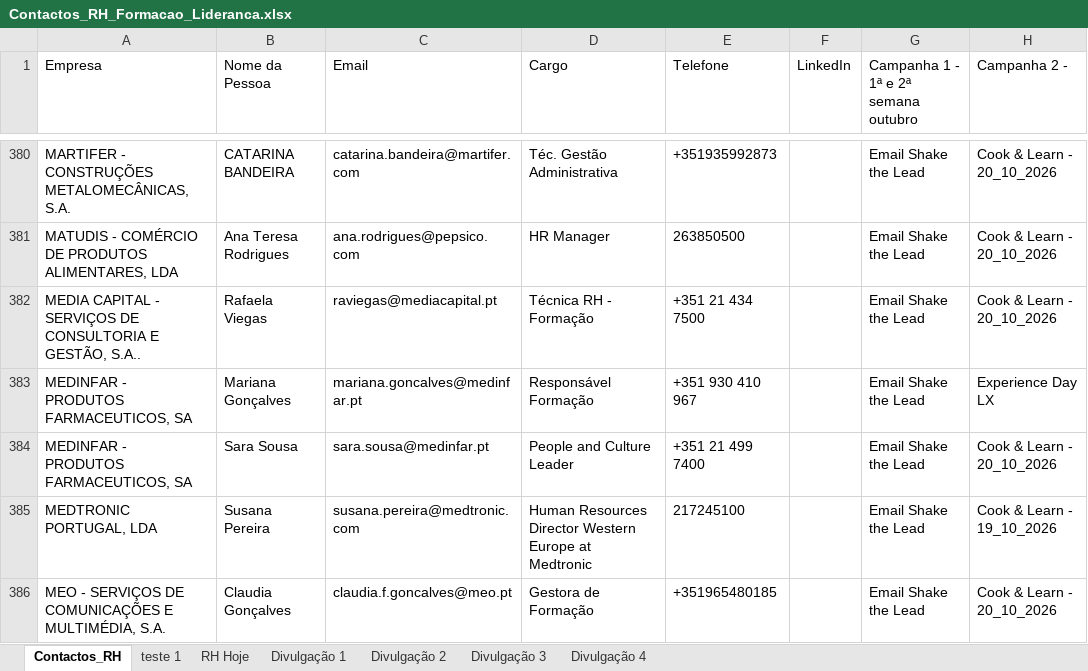
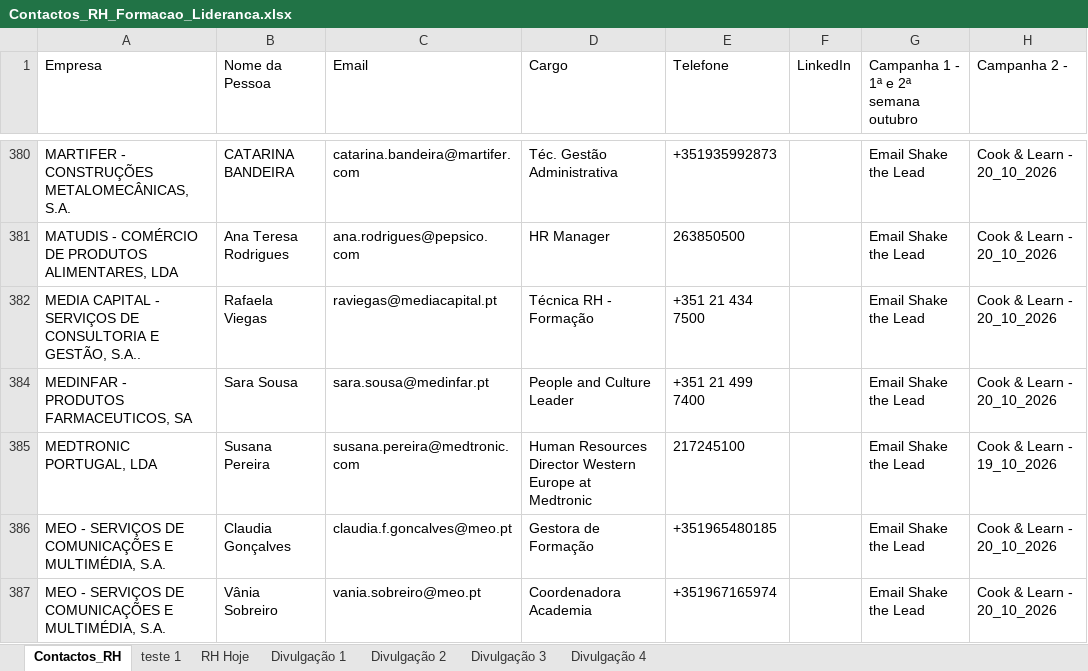
Before and after one commit to bvicente85/Bizz-Dev---Training, an Excel workbook: 03_Carteira_Clientes/031_Bases_Dados/Contactos_RH_Formacao_Lideranca.xlsx, sheet Contactos_RH, drawn as a sheet; only a part is shown, gaps mark what is left out; the shorter side is filled out with more unchanged rows; values as stored, in another font and other column widths than the file's, no borders; table styles not drawn; the diff names each change by its address in the sheet, - before the commit and + after, or states it on an @@ line.

```diff
--- a/03_Carteira_Clientes/031_Bases_Dados/Contactos_RH_Formacao_Lideranca.xlsx (sheet Contactos_RH)
+++ b/03_Carteira_Clientes/031_Bases_Dados/Contactos_RH_Formacao_Lideranca.xlsx (sheet Contactos_RH)
@@ row 383 hidden: MEDINFAR - PRODUTOS FARMACEUTICOS, SA | Mariana Gonçalves | mariana.goncalves@medinfar.pt | Responsável Formação | +351 930 410 967 |  | Email Shake the Lead | Experience Day LX @@
```
Also changed, not shown: sheet Divulgação 4, 19 other files.
